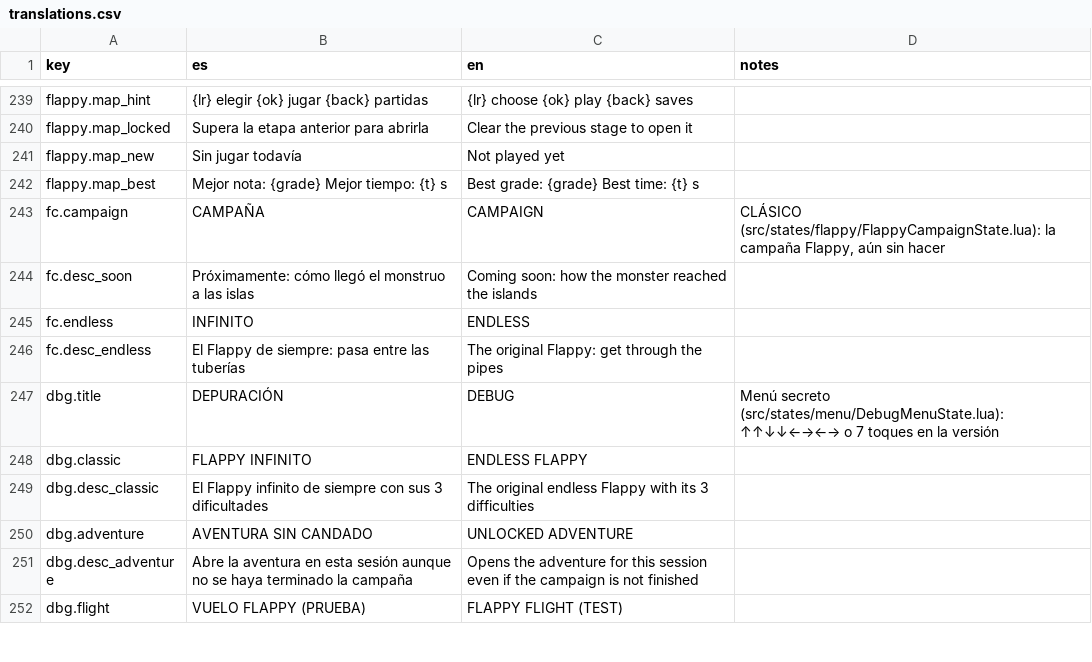
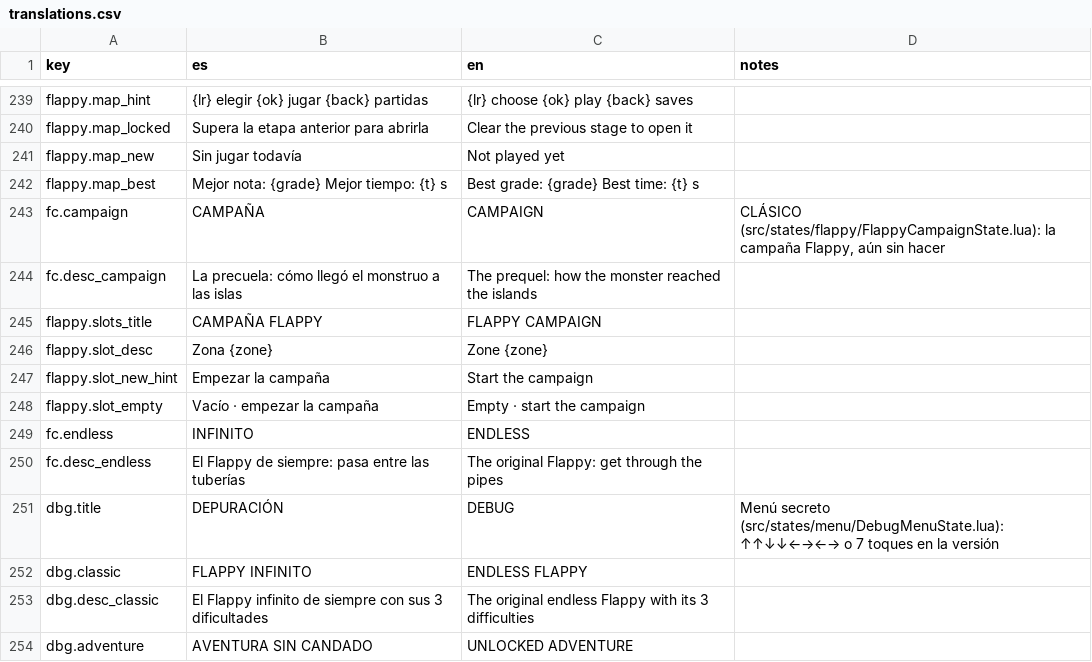
Before and after one commit to leleletus/FlappyMonster, a CSV file: assets/lang/translations.csv, drawn as a sheet; only a part is shown, gaps mark what is left out; the shorter side is filled out with more unchanged rows; removed rows and columns are numbered as before the commit, all else as after; the diff names each change by its address in the sheet, - before the commit and + after, or states it on an @@ line.

```diff
--- a/assets/lang/translations.csv
+++ b/assets/lang/translations.csv
-row 244: fc.desc_soon | Próximamente: cómo llegó el monstruo a las islas | Coming soon: how the monster reached the islands
+row 244: fc.desc_campaign | La precuela: cómo llegó el monstruo a las islas | The prequel: how the monster reached the islands
+row 245: flappy.slots_title | CAMPAÑA FLAPPY | FLAPPY CAMPAIGN
+row 246: flappy.slot_desc | Zona {zone} | Zone {zone}
+row 247: flappy.slot_new_hint | Empezar la campaña | Start the campaign
+row 248: flappy.slot_empty | Vacío · empezar la campaña | Empty · start the campaign
```
Also changed, not shown: 5 other files.
